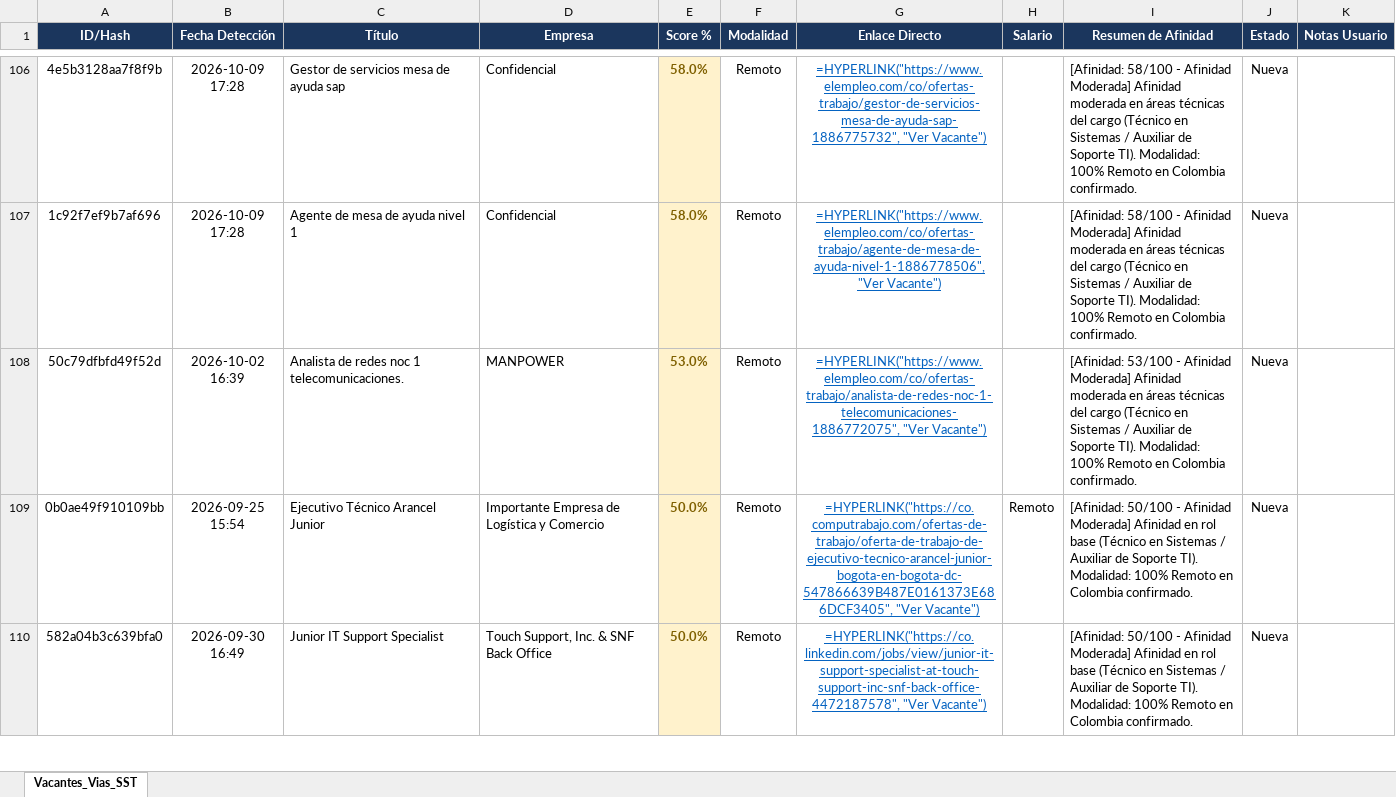
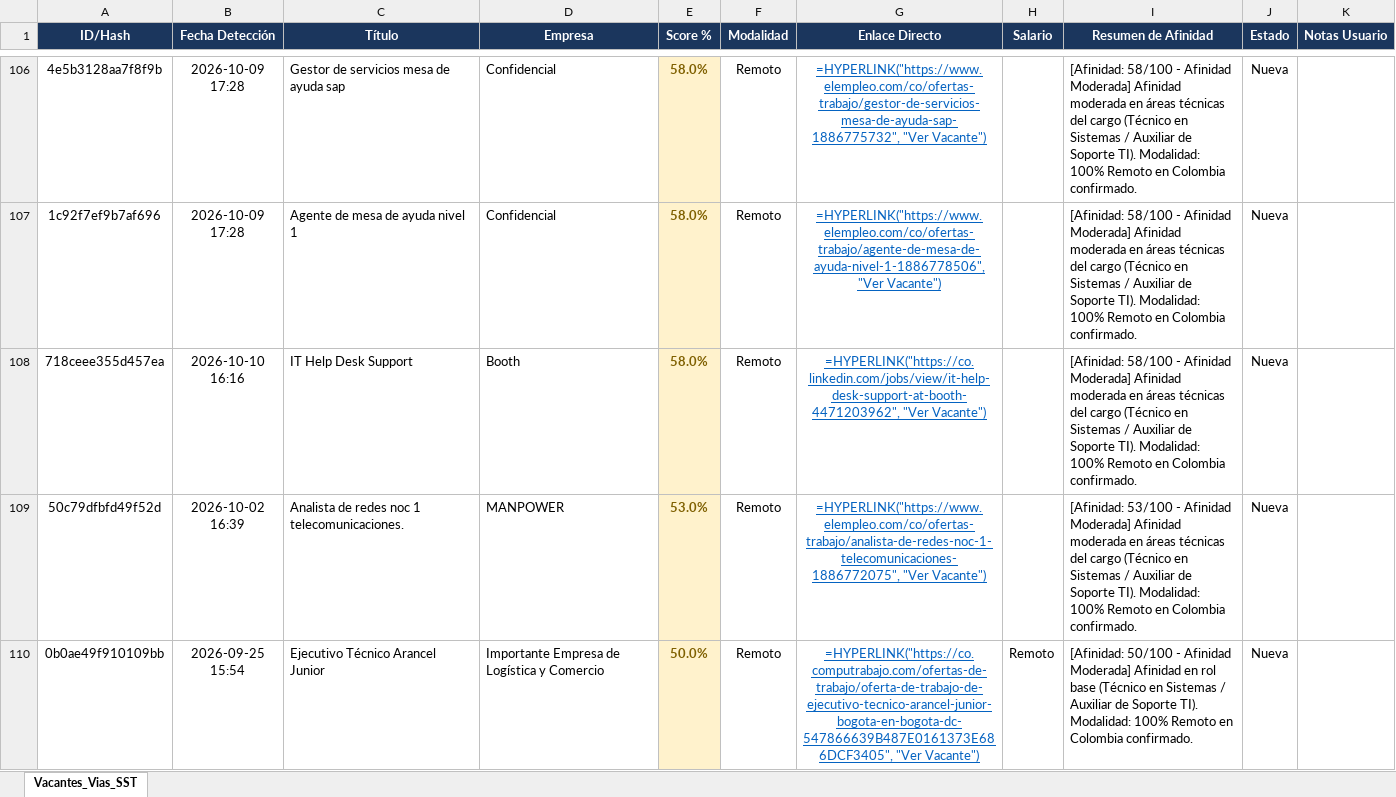
Before and after one commit to alejandromoli32-ui/tracker-jobs, an Excel workbook: output/profile_5_tecnico_sistemas_tracker.xlsx, sheet Vacantes_Vias_SST, drawn as a sheet; only a part is shown, gaps mark what is left out; the shorter side is filled out with more unchanged rows; values as stored, in another font and other column widths than the file's, no borders; formulas without a stored value are shown as written; the diff names each change by its address in the sheet, - before the commit and + after, or states it on an @@ line.

```diff
--- a/output/profile_5_tecnico_sistemas_tracker.xlsx (sheet Vacantes_Vias_SST)
+++ b/output/profile_5_tecnico_sistemas_tracker.xlsx (sheet Vacantes_Vias_SST)
+row 108: 718ceee355d457ea | 2026-10-10 16:16 | IT Help Desk Support | Booth | 58.0% | Remoto | =HYPERLINK("https://co.linkedin.com/jobs/view/it-help-desk-support-at-booth-4471203962", "Ver Vacante") |  | [Afinidad: 58/100 - Afinidad Moderada] Afinidad moderada en áreas técnicas del cargo (Técnico en Sistemas / Auxiliar de Soporte TI). Modalidad: 100% Remoto en Colombia confirmado. | Nueva
```
Also changed, not shown: output/profile_1_civil_vias_sst_tracker.xlsx, output/profile_6_auxiliar_administrativo_tracker.xlsx, 11 other files.
